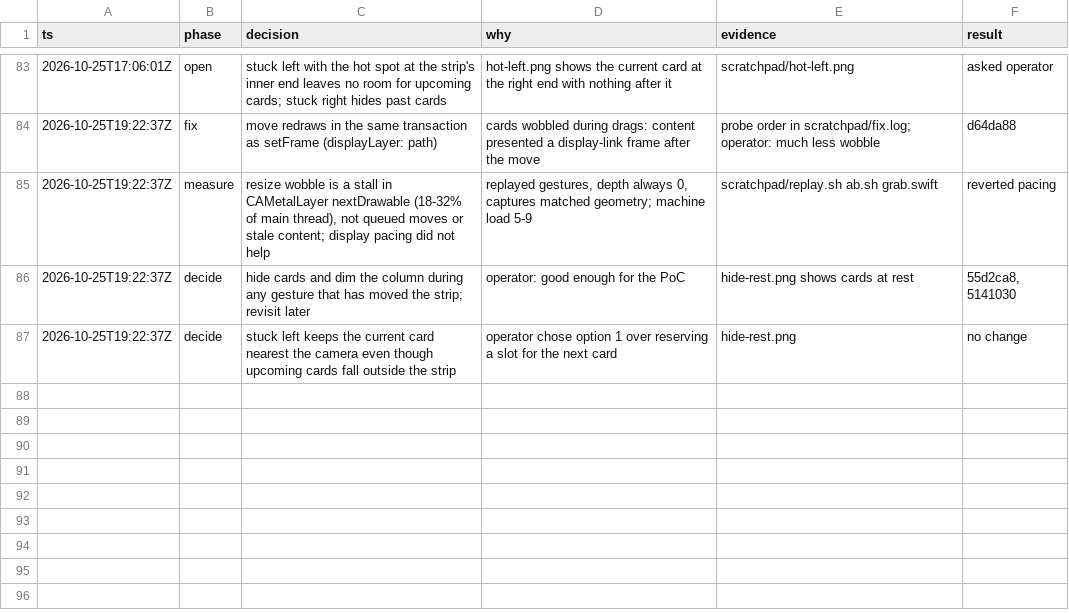
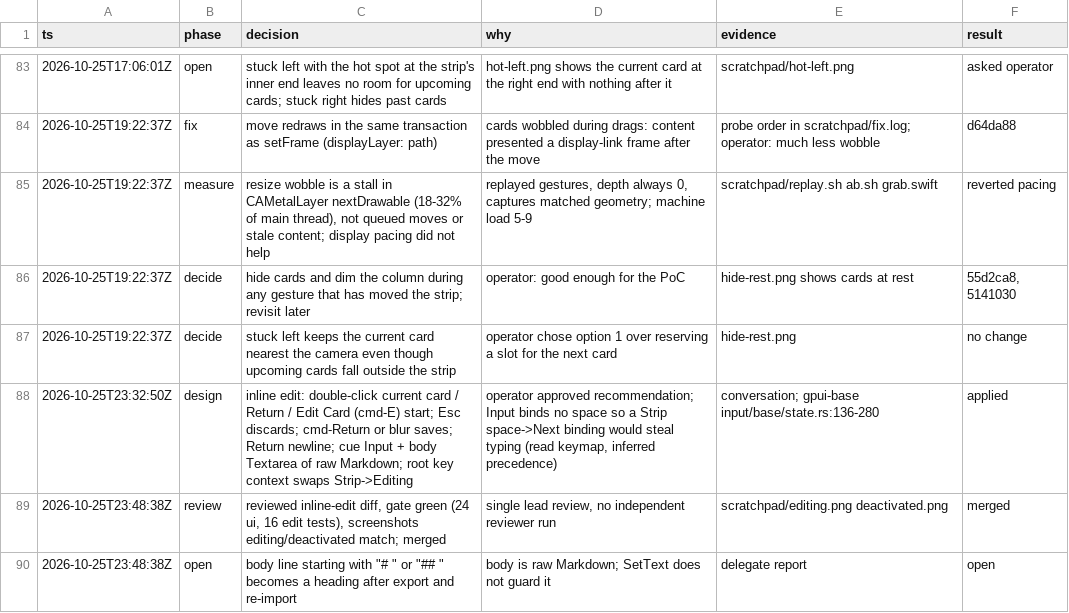
Before and after one commit to anibal/keyprompter, a TSV file: .audit/macos.tsv, drawn as a sheet; only a part is shown, gaps mark what is left out; the diff names each change by its address in the sheet, - before the commit and + after, or states it on an @@ line.

```diff
--- a/.audit/macos.tsv
+++ b/.audit/macos.tsv
+row 88: 2026-10-25T23:32:50Z | design | inline edit: double-click current card / Return / Edit Card (cmd-E) start; Esc discards; cmd-Return or blur saves; Return newline; cue Input + body Textarea of raw Markdown; root key context swaps Strip->Editing | operator approved recommendation; Input binds no space so a Strip space->Next binding would steal typing (read keymap, inferred precedence) | conversation; gpui-base input/base/state.rs:136-280 | applied
+row 89: 2026-10-25T23:48:38Z | review | reviewed inline-edit diff, gate green (24 ui, 16 edit tests), screenshots editing/deactivated match; merged | single lead review, no independent reviewer run | scratchpad/editing.png deactivated.png | merged
+row 90: 2026-10-25T23:48:38Z | open | body line starting with "# " or "## " becomes a heading after export and re-import | body is raw Markdown; SetText does not guard it | delegate report | open
```
